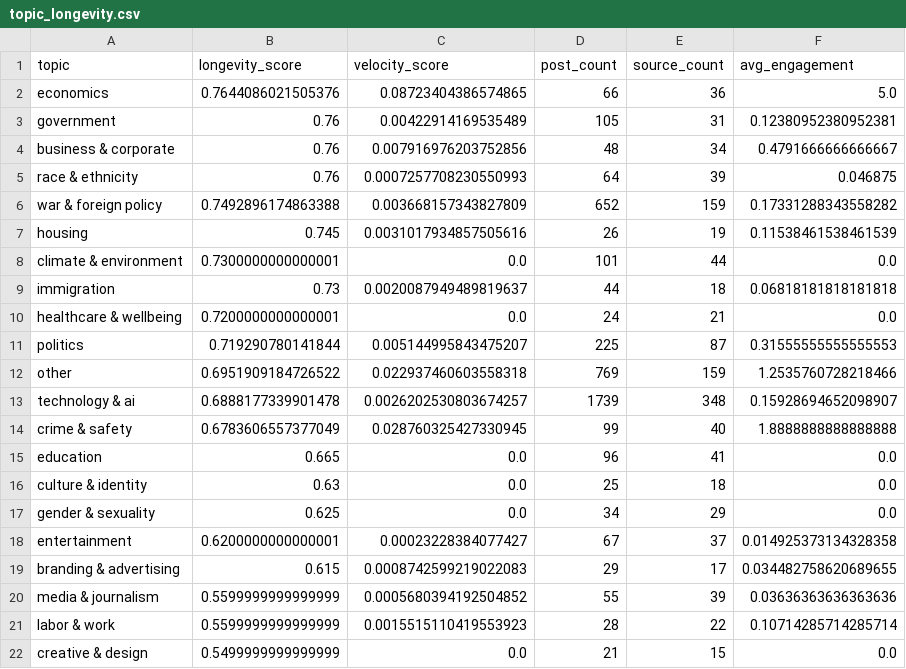
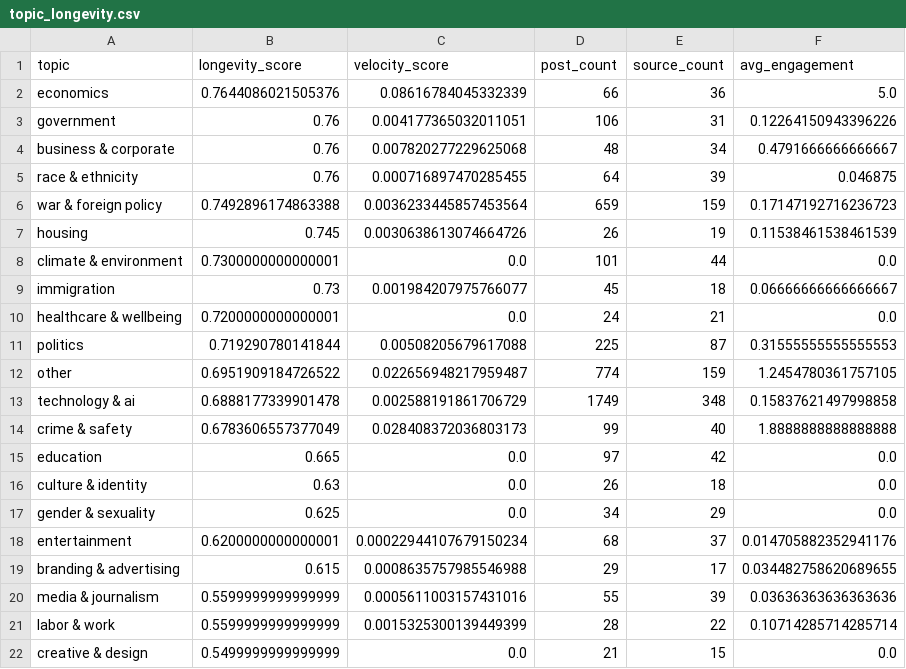
Before and after one commit to Chudetat/moodlight, a CSV file: topic_longevity.csv, drawn as a sheet; only a part is shown; the diff covers the shown part only.

```diff
--- a/topic_longevity.csv
+++ b/topic_longevity.csv
@@ -1,22 +1,22 @@
 topic,longevity_score,velocity_score,post_count,source_count,avg_engagement
-economics,0.7644086021505376,0.08723404386574865,66,36,5.0
-government,0.76,0.00422914169535489,105,31,0.12380952380952381
-business & corporate,0.76,0.007916976203752856,48,34,0.4791666666666667
-race & ethnicity,0.76,0.0007257708230550993,64,39,0.046875
-war & foreign policy,0.7492896174863388,0.003668157343827809,652,159,0.17331288343558282
-housing,0.745,0.0031017934857505616,26,19,0.11538461538461539
+economics,0.7644086021505376,0.08616784045332339,66,36,5.0
+government,0.76,0.004177365032011051,106,31,0.12264150943396226
+business & corporate,0.76,0.007820277229625068,48,34,0.4791666666666667
+race & ethnicity,0.76,0.000716897470285455,64,39,0.046875
+war & foreign policy,0.7492896174863388,0.0036233445857453564,659,159,0.17147192716236723
+housing,0.745,0.0030638613074664726,26,19,0.11538461538461539
 climate & environment,0.7300000000000001,0.0,101,44,0.0
-immigration,0.73,0.0020087949489819637,44,18,0.06818181818181818
+immigration,0.73,0.001984207975766077,45,18,0.06666666666666667
 healthcare & wellbeing,0.7200000000000001,0.0,24,21,0.0
-politics,0.719290780141844,0.005144995843475207,225,87,0.31555555555555553
-other,0.6951909184726522,0.022937460603558318,769,159,1.2535760728218466
-technology & ai,0.6888177339901478,0.0026202530803674257,1739,348,0.15928694652098907
-crime & safety,0.6783606557377049,0.028760325427330945,99,40,1.8888888888888888
-education,0.665,0.0,96,41,0.0
-culture & identity,0.63,0.0,25,18,0.0
+politics,0.719290780141844,0.00508205679617088,225,87,0.31555555555555553
+other,0.6951909184726522,0.022656948217959487,774,159,1.2454780361757105
+technology & ai,0.6888177339901478,0.002588191861706729,1749,348,0.15837621497998858
+crime & safety,0.6783606557377049,0.028408372036803173,99,40,1.8888888888888888
+education,0.665,0.0,97,42,0.0
+culture & identity,0.63,0.0,26,18,0.0
 gender & sexuality,0.625,0.0,34,29,0.0
-entertainment,0.6200000000000001,0.00023228384077427,67,37,0.014925373134328358
-branding & advertising,0.615,0.0008742599219022083,29,17,0.034482758620689655
-media & journalism,0.5599999999999999,0.0005680394192504852,55,39,0.03636363636363636
-labor & work,0.5599999999999999,0.0015515110419553923,28,22,0.10714285714285714
+entertainment,0.6200000000000001,0.00022944107679150234,68,37,0.014705882352941176
+branding & advertising,0.615,0.0008635757985546988,29,17,0.034482758620689655
+media & journalism,0.5599999999999999,0.0005611003157431016,55,39,0.03636363636363636
+labor & work,0.5599999999999999,0.0015325300139449399,28,22,0.10714285714285714
 creative & design,0.5499999999999999,0.0,21,15,0.0
```
Also changed, not shown: 3 edited cells elsewhere in this file, markets.csv, news.csv, 4 other files.
